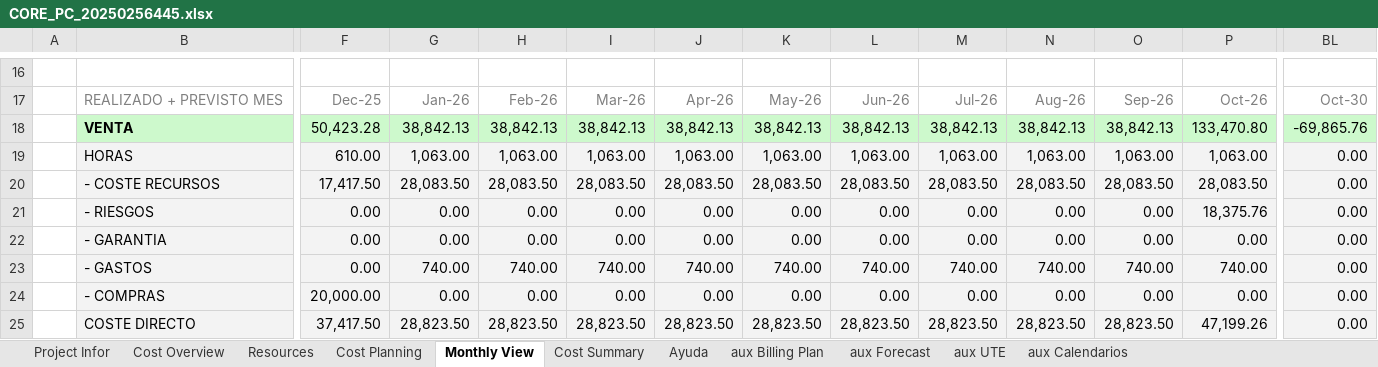
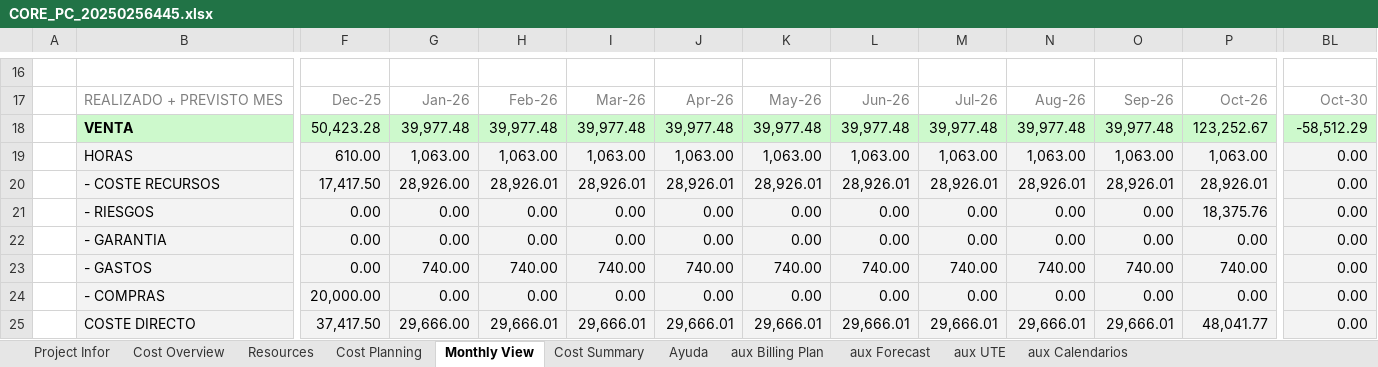
Before and after one commit to alvaroortegaangulo/oportunidad-generar-core-v3, an Excel workbook: oportunidad-generar-core-main/data/output/CORE_PC_20250256445.xlsx, sheet Monthly View, drawn as a sheet; only a part is shown, gaps mark what is left out; values as stored, in another font and other column widths than the file's, no borders; charts and pictures and conditional formats not drawn; the diff covers the shown part only; the diff names each change by its address in the sheet, - before the commit and + after, or states it on an @@ line.

```diff
--- a/oportunidad-generar-core-main/data/output/CORE_PC_20250256445.xlsx (sheet Monthly View)
+++ b/oportunidad-generar-core-main/data/output/CORE_PC_20250256445.xlsx (sheet Monthly View)
-G18: 38,842.13
+G18: 39,977.48
-H18: 38,842.13
+H18: 39,977.48
-I18: 38,842.13
+I18: 39,977.48
-J18: 38,842.13
+J18: 39,977.48
-K18: 38,842.13
+K18: 39,977.48
-L18: 38,842.13
+L18: 39,977.48
-M18: 38,842.13
+M18: 39,977.48
-N18: 38,842.13
+N18: 39,977.48
-O18: 38,842.13
+O18: 39,977.48
-P18: 133,470.80
+P18: 123,252.67
-BL18: -69,865.76
+BL18: -58,512.29
-G20: 28,083.50
+G20: 28,926.00
-H20: 28,083.50
+H20: 28,926.01
-I20: 28,083.50
+I20: 28,926.01
-J20: 28,083.50
+J20: 28,926.01
-K20: 28,083.50
+K20: 28,926.01
-L20: 28,083.50
+L20: 28,926.01
-M20: 28,083.50
+M20: 28,926.01
-N20: 28,083.50
+N20: 28,926.01
-O20: 28,083.50
+O20: 28,926.01
-P20: 28,083.50
+P20: 28,926.01
-G25: 28,823.50
+G25: 29,666.00
-H25: 28,823.50
+H25: 29,666.01
-I25: 28,823.50
+I25: 29,666.01
-J25: 28,823.50
+J25: 29,666.01
-K25: 28,823.50
+K25: 29,666.01
-L25: 28,823.50
+L25: 29,666.01
-M25: 28,823.50
+M25: 29,666.01
-N25: 28,823.50
+N25: 29,666.01
-O25: 28,823.50
+O25: 29,666.01
-P25: 47,199.26
+P25: 48,041.77
```
Also changed, not shown: 3 added rows, 3 removed rows and 40 edited cells elsewhere in this sheet, sheet Resources, sheet Cost Summary, sheet Cost Planning, sheet Project Infor, oportunidad-generar-core-main/data/output/CORE_AT_20251160543.xlsx, 14 other files.
